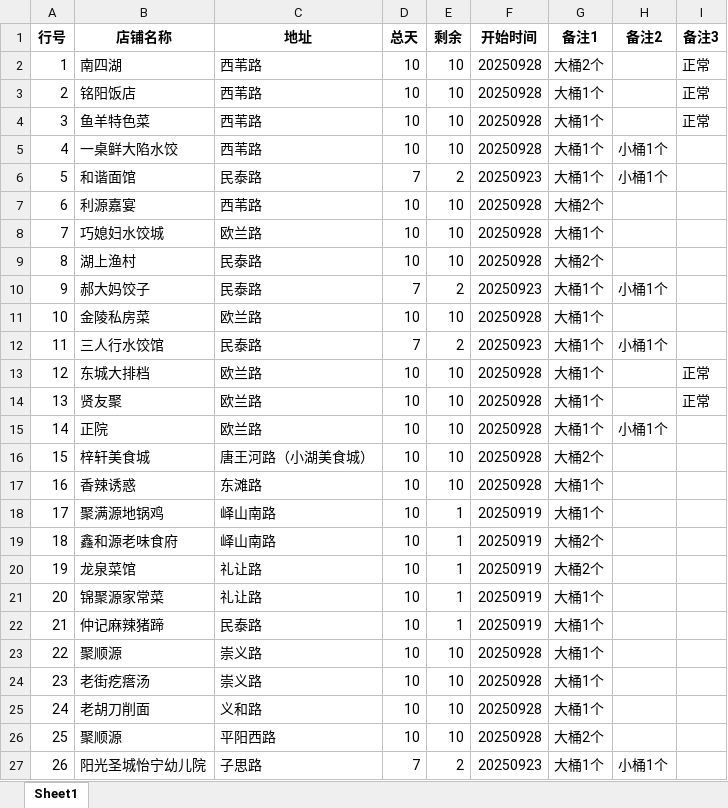
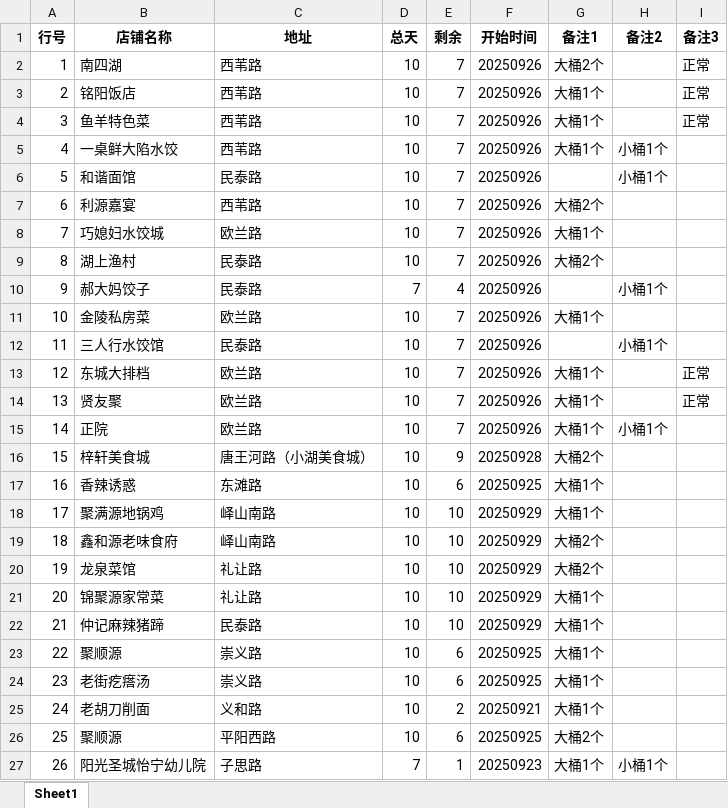
Before and after one commit to steven054/yxc-monitor, an Excel workbook: yxc.xlsx, sheet Sheet1, drawn as a sheet; only a part is shown; values as stored, in another font and other column widths than the file's, no borders; the diff covers the shown part only; the diff names each change by its address in the sheet, - before the commit and + after, or states it on an @@ line.

```diff
--- a/yxc.xlsx (sheet Sheet1)
+++ b/yxc.xlsx (sheet Sheet1)
-E2:E5 (剩余): 10
+E2:E5 (剩余): 7
-F2:F5 (开始时间): 20250928
+F2:F5 (开始时间): 20250926
-D6 (总天): 7
+D6 (总天): 10
-E6 (剩余): 2
+E6 (剩余): 7
-F6 (开始时间): 20250923
+F6 (开始时间): 20250926
-G6 (备注1): 大桶1个
+G6 (备注1): (empty)
-E7:E9 (剩余): 10
+E7:E9 (剩余): 7
-F7:F9 (开始时间): 20250928
+F7:F9 (开始时间): 20250926
-E10 (剩余): 2
+E10 (剩余): 4
-F10 (开始时间): 20250923
+F10 (开始时间): 20250926
-G10 (备注1): 大桶1个
+G10 (备注1): (empty)
-E11 (剩余): 10
+E11 (剩余): 7
-F11 (开始时间): 20250928
+F11 (开始时间): 20250926
-D12 (总天): 7
+D12 (总天): 10
-E12 (剩余): 2
+E12 (剩余): 7
-F12 (开始时间): 20250923
+F12 (开始时间): 20250926
-G12 (备注1): 大桶1个
+G12 (备注1): (empty)
-E13:E15 (剩余): 10
+E13:E15 (剩余): 7
-F13:F15 (开始时间): 20250928
+F13:F15 (开始时间): 20250926
-E16 (剩余): 10
+E16 (剩余): 9
-E17 (剩余): 10
+E17 (剩余): 6
-F17 (开始时间): 20250928
+F17 (开始时间): 20250925
-E18:E22 (剩余): 1
+E18:E22 (剩余): 10
-F18:F22 (开始时间): 20250919
+F18:F22 (开始时间): 20250929
-E23:E24 (剩余): 10
+E23:E24 (剩余): 6
-F23:F24 (开始时间): 20250928
+F23:F24 (开始时间): 20250925
-E25 (剩余): 10
+E25 (剩余): 2
-F25 (开始时间): 20250928
+F25 (开始时间): 20250921
-E26 (剩余): 10
+E26 (剩余): 6
-F26 (开始时间): 20250928
+F26 (开始时间): 20250925
-E27 (剩余): 2
+E27 (剩余): 1
```
Also changed, not shown: other rows of this sheet.
